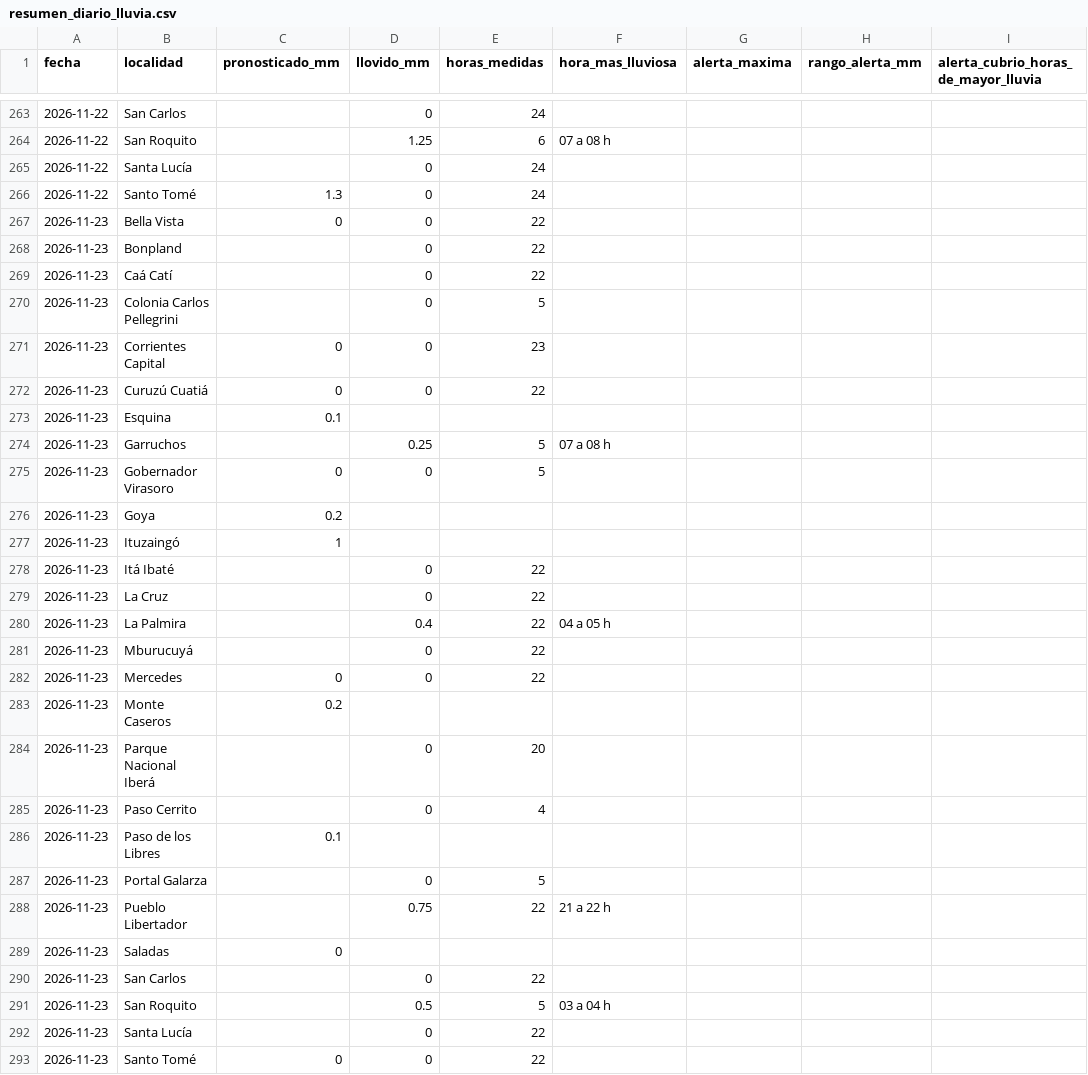
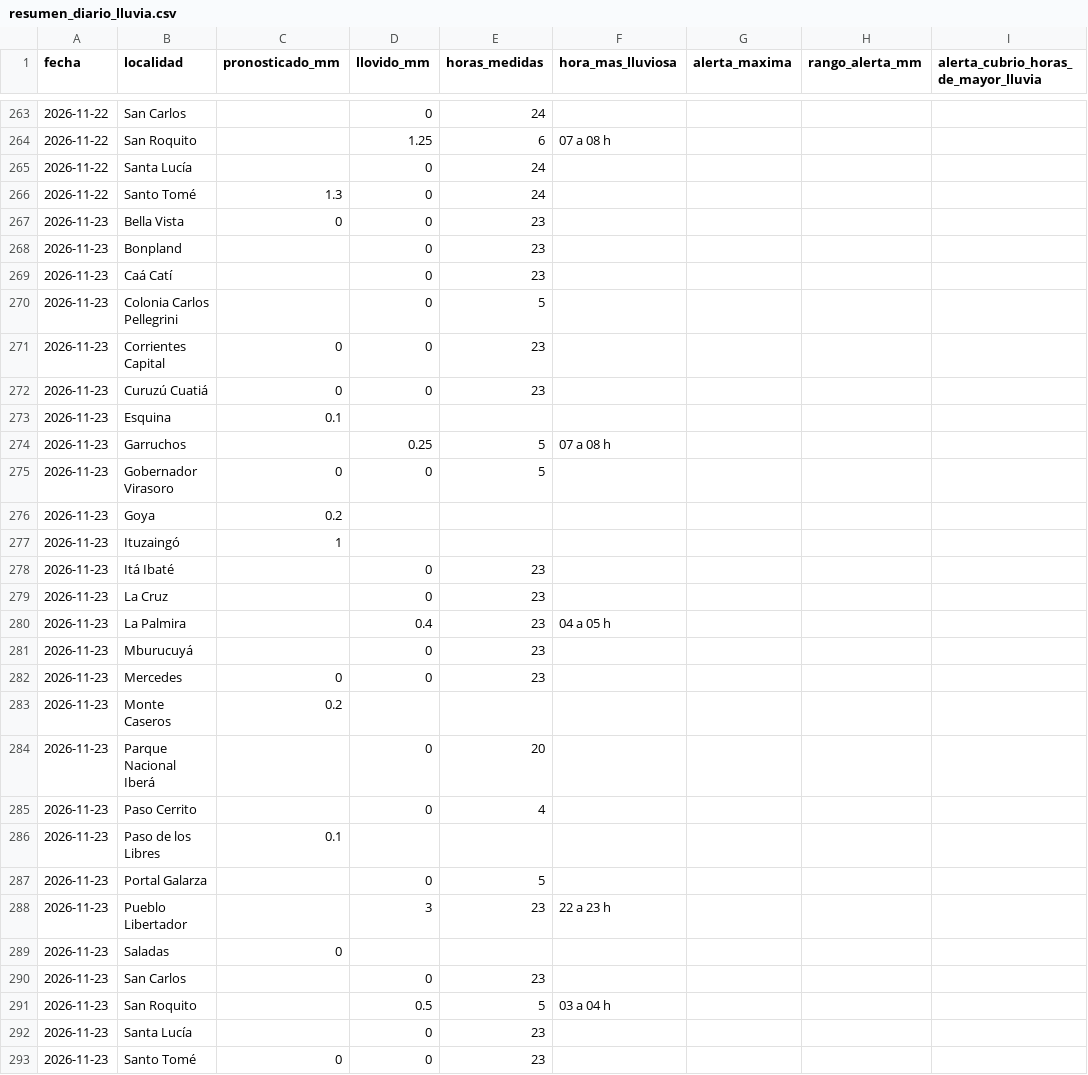
Before and after one commit to tablerocorrientes/tablerocorrientes.github.io, a CSV file: data/registro/resumen_diario_lluvia.csv, drawn as a sheet; only a part is shown, gaps mark what is left out.

```diff
--- a/data/registro/resumen_diario_lluvia.csv
+++ b/data/registro/resumen_diario_lluvia.csv
@@ -266,8 +266,8 @@ fecha,localidad,pronosticado_mm,llovido_mm,horas_medidas,hora_mas_lluviosa,alert
 2026-11-22,Santo Tomé,1.3,0,24,,,,
-2026-11-23,Bella Vista,0,0,22,,,,
-2026-11-23,Bonpland,,0,22,,,,
-2026-11-23,Caá Catí,,0,22,,,,
+2026-11-23,Bella Vista,0,0,23,,,,
+2026-11-23,Bonpland,,0,23,,,,
+2026-11-23,Caá Catí,,0,23,,,,
 2026-11-23,Colonia Carlos Pellegrini,,0,5,,,,
 2026-11-23,Corrientes Capital,0,0,23,,,,
-2026-11-23,Curuzú Cuatiá,0,0,22,,,,
+2026-11-23,Curuzú Cuatiá,0,0,23,,,,
 2026-11-23,Esquina,0.1,,,,,,
@@ -277,7 +277,7 @@ fecha,localidad,pronosticado_mm,llovido_mm,horas_medidas,hora_mas_lluviosa,alert
 2026-11-23,Ituzaingó,1,,,,,,
-2026-11-23,Itá Ibaté,,0,22,,,,
-2026-11-23,La Cruz,,0,22,,,,
-2026-11-23,La Palmira,,0.4,22,04 a 05 h,,,
-2026-11-23,Mburucuyá,,0,22,,,,
-2026-11-23,Mercedes,0,0,22,,,,
+2026-11-23,Itá Ibaté,,0,23,,,,
+2026-11-23,La Cruz,,0,23,,,,
+2026-11-23,La Palmira,,0.4,23,04 a 05 h,,,
+2026-11-23,Mburucuyá,,0,23,,,,
+2026-11-23,Mercedes,0,0,23,,,,
 2026-11-23,Monte Caseros,0.2,,,,,,
@@ -287,7 +287,7 @@ fecha,localidad,pronosticado_mm,llovido_mm,horas_medidas,hora_mas_lluviosa,alert
 2026-11-23,Portal Galarza,,0,5,,,,
-2026-11-23,Pueblo Libertador,,0.75,22,21 a 22 h,,,
+2026-11-23,Pueblo Libertador,,3,23,22 a 23 h,,,
 2026-11-23,Saladas,0,,,,,,
-2026-11-23,San Carlos,,0,22,,,,
+2026-11-23,San Carlos,,0,23,,,,
 2026-11-23,San Roquito,,0.5,5,03 a 04 h,,,
-2026-11-23,Santa Lucía,,0,22,,,,
-2026-11-23,Santo Tomé,0,0,22,,,,
+2026-11-23,Santa Lucía,,0,23,,,,
+2026-11-23,Santo Tomé,0,0,23,,,,
```
Also changed, not shown: data/registro/lluvia_horaria.csv, 26 other files.
